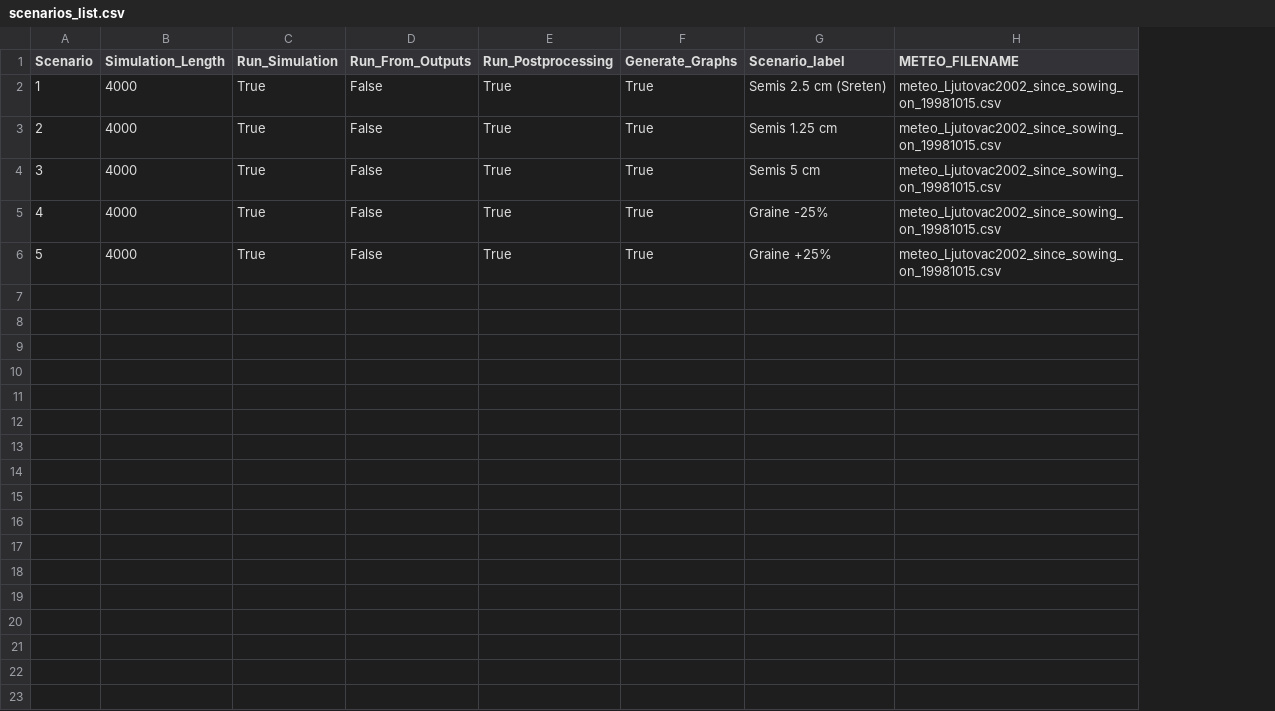
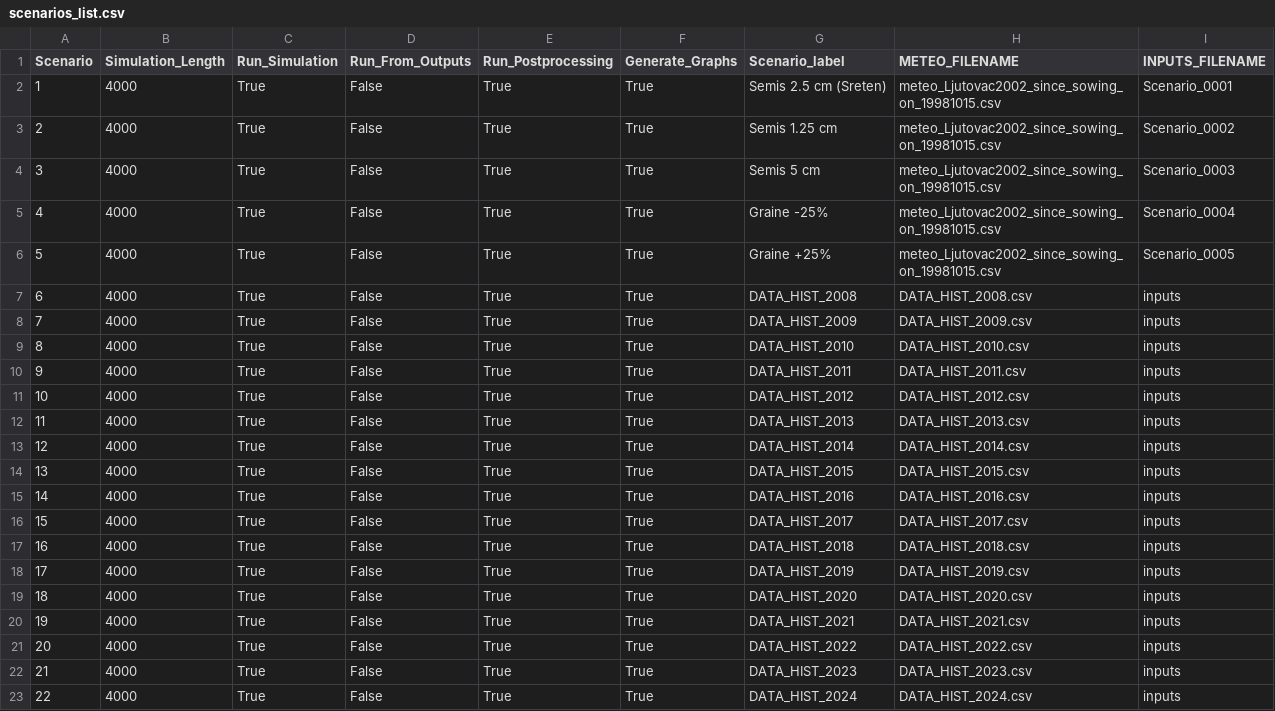
Before and after one commit to rbarillot/fspm-wheat, a CSV file: example/emergence/scenarios/scenarios_list.csv, drawn as a sheet; the diff names each change by its address in the sheet, - before the commit and + after, or states it on an @@ line.

Commit message:
Update scenarios_list.csv

```diff
--- a/example/emergence/scenarios/scenarios_list.csv
+++ b/example/emergence/scenarios/scenarios_list.csv
+column I (INPUTS_FILENAME), rows 2-6: Scenario_0001 | Scenario_0002 | Scenario_0003 | Scenario_0004 | Scenario_0005
+row 7: 6 | 4000 | True | False | True | True | DATA_HIST_2008 | DATA_HIST_2008.csv | inputs
+row 8: 7 | 4000 | True | False | True | True | DATA_HIST_2009 | DATA_HIST_2009.csv | inputs
+row 9: 8 | 4000 | True | False | True | True | DATA_HIST_2010 | DATA_HIST_2010.csv | inputs
+row 10: 9 | 4000 | True | False | True | True | DATA_HIST_2011 | DATA_HIST_2011.csv | inputs
+row 11: 10 | 4000 | True | False | True | True | DATA_HIST_2012 | DATA_HIST_2012.csv | inputs
+row 12: 11 | 4000 | True | False | True | True | DATA_HIST_2013 | DATA_HIST_2013.csv | inputs
+row 13: 12 | 4000 | True | False | True | True | DATA_HIST_2014 | DATA_HIST_2014.csv | inputs
+row 14: 13 | 4000 | True | False | True | True | DATA_HIST_2015 | DATA_HIST_2015.csv | inputs
+row 15: 14 | 4000 | True | False | True | True | DATA_HIST_2016 | DATA_HIST_2016.csv | inputs
+row 16: 15 | 4000 | True | False | True | True | DATA_HIST_2017 | DATA_HIST_2017.csv | inputs
+row 17: 16 | 4000 | True | False | True | True | DATA_HIST_2018 | DATA_HIST_2018.csv | inputs
+row 18: 17 | 4000 | True | False | True | True | DATA_HIST_2019 | DATA_HIST_2019.csv | inputs
+row 19: 18 | 4000 | True | False | True | True | DATA_HIST_2020 | DATA_HIST_2020.csv | inputs
+row 20: 19 | 4000 | True | False | True | True | DATA_HIST_2021 | DATA_HIST_2021.csv | inputs
+row 21: 20 | 4000 | True | False | True | True | DATA_HIST_2022 | DATA_HIST_2022.csv | inputs
+row 22: 21 | 4000 | True | False | True | True | DATA_HIST_2023 | DATA_HIST_2023.csv | inputs
+row 23: 22 | 4000 | True | False | True | True | DATA_HIST_2024 | DATA_HIST_2024.csv | inputs
```
